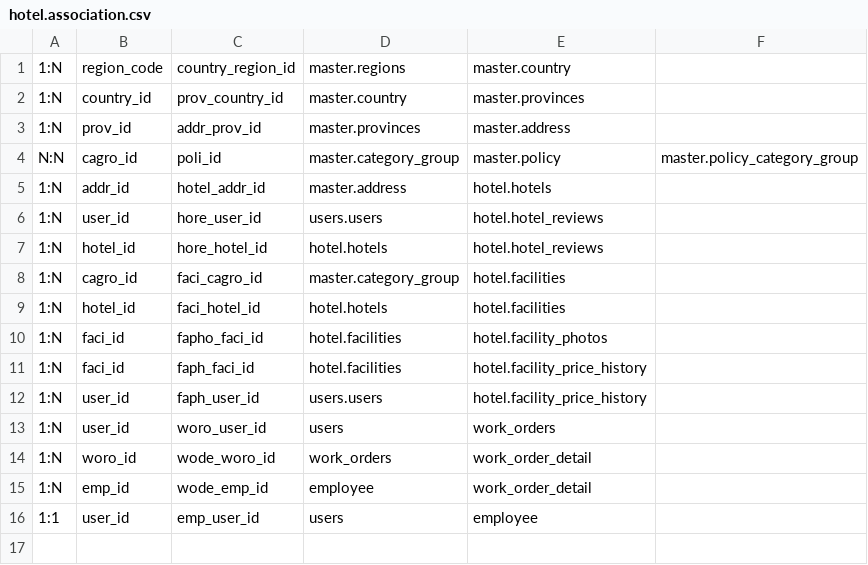
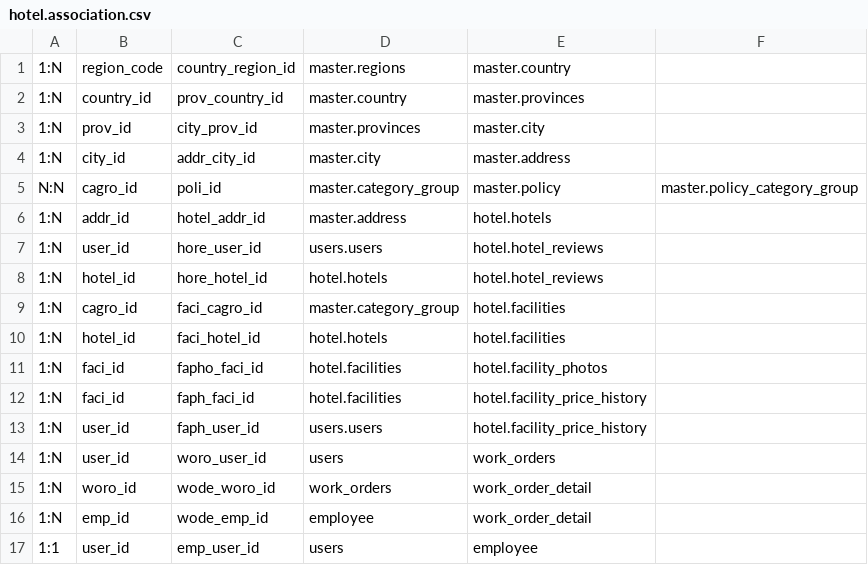
Before and after one commit to VierryFadhilah/hotel-realta-back-end, a CSV file: hotel.association.csv, drawn as a sheet.

Commit message:
feature hotel search and address search

```diff
--- a/hotel.association.csv
+++ b/hotel.association.csv
@@ -2,3 +2,4 @@
 1:N, country_id, prov_country_id, master.country, master.provinces
-1:N, prov_id, addr_prov_id, master.provinces, master.address
+1:N, prov_id, city_prov_id, master.provinces, master.city
+1:N, city_id, addr_city_id, master.city, master.address
 N:N, cagro_id, poli_id, master.category_group, master.policy, master.policy_category_group
```
Also changed, not shown: 40 other files.
